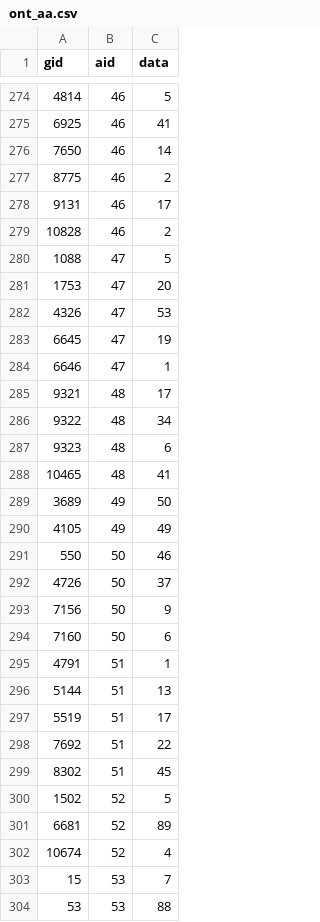
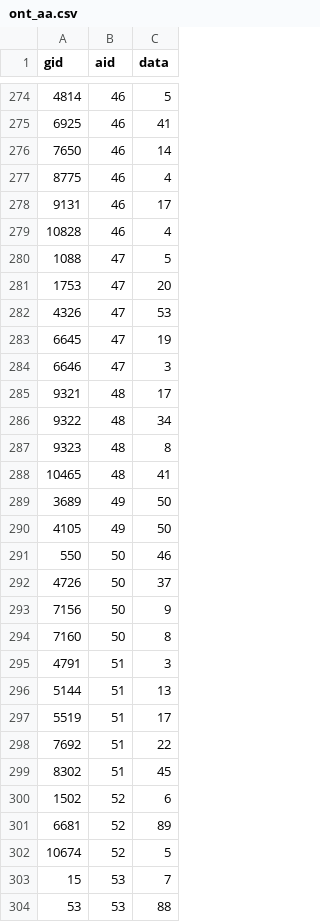
Before and after one commit to tim-hong/gamegrids, a CSV file: data/ont_aa.csv, drawn as a sheet; only a part is shown, gaps mark what is left out; the diff covers the shown part only.

```diff
--- a/data/ont_aa.csv
+++ b/data/ont_aa.csv
@@ -276,5 +276,5 @@ gid,aid,data
 7650,46,14
-8775,46,2
+8775,46,4
 9131,46,17
-10828,46,2
+10828,46,4
 1088,47,5
@@ -283,9 +283,9 @@ gid,aid,data
 6645,47,19
-6646,47,1
+6646,47,3
 9321,48,17
 9322,48,34
-9323,48,6
+9323,48,8
 10465,48,41
 3689,49,50
-4105,49,49
+4105,49,50
 550,50,46
@@ -293,4 +293,4 @@ gid,aid,data
 7156,50,9
-7160,50,6
-4791,51,1
+7160,50,8
+4791,51,3
 5144,51,13
@@ -299,5 +299,5 @@ gid,aid,data
 8302,51,45
-1502,52,5
+1502,52,6
 6681,52,89
-10674,52,4
+10674,52,5
 15,53,7
```
Also changed, not shown: 178 edited cells elsewhere in this file, data/out_aa.csv, data/out_game.csv, 4 other files.
